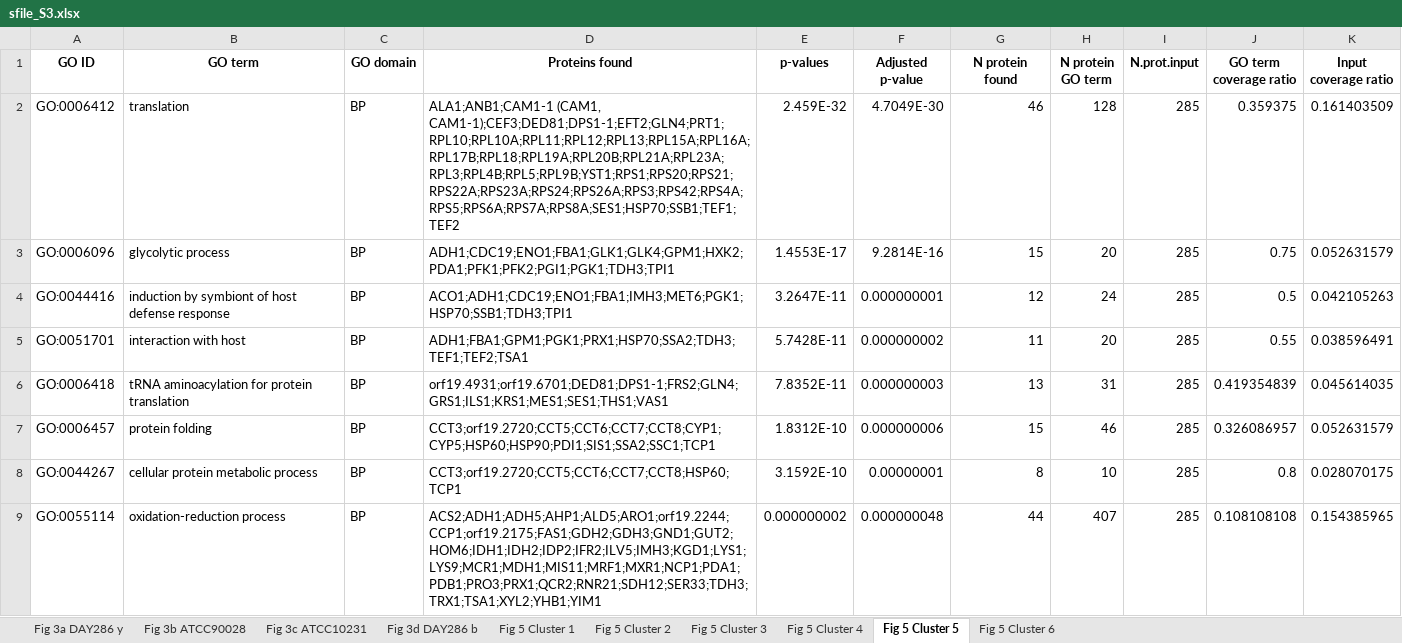
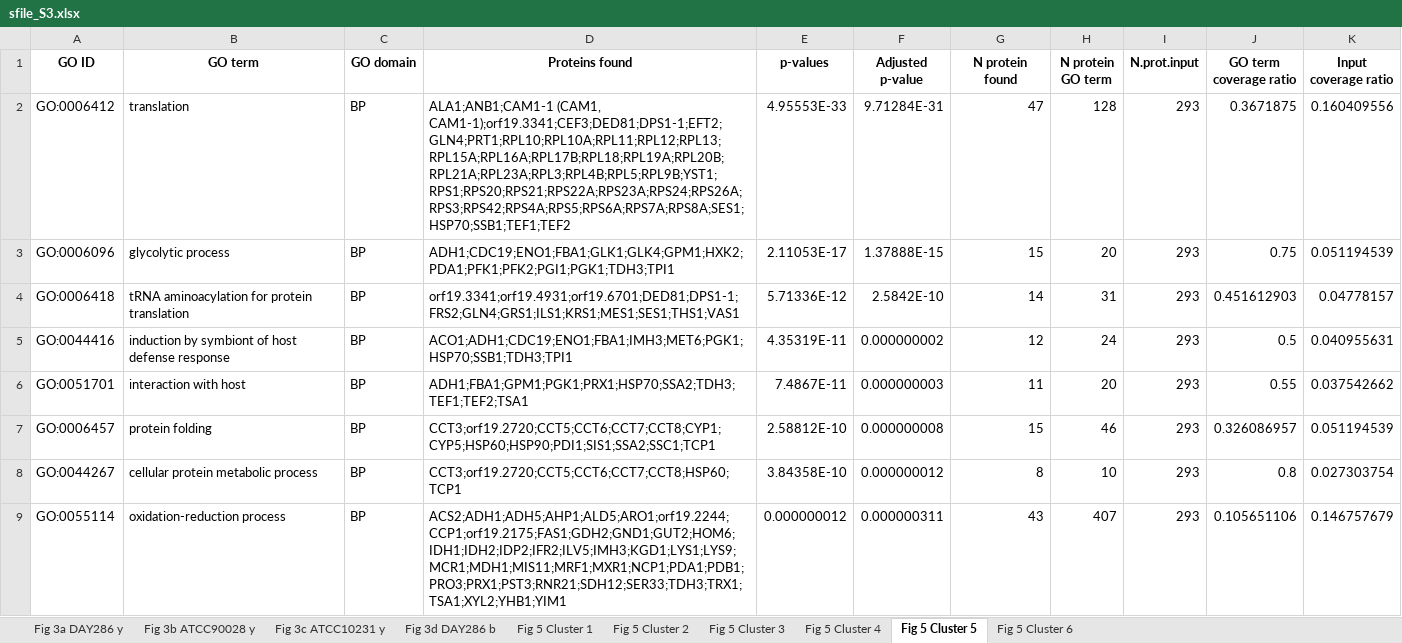
Before and after one commit to csdaw/candidaev, an Excel workbook: inst/manuscript/supplement_files/sfile_S3.xlsx, sheet Fig 5 Cluster 5, drawn as a sheet; only a part is shown; values as stored, in another font and other column widths than the file's, no borders; removed rows and columns are numbered as before the commit, all else as after; the diff covers the shown part only; the diff names each change by its address in the sheet, - before the commit and + after, or states it on an @@ line.

```diff
--- a/inst/manuscript/supplement_files/sfile_S3.xlsx (sheet Fig 5 Cluster 5)
+++ b/inst/manuscript/supplement_files/sfile_S3.xlsx (sheet Fig 5 Cluster 5)
-sheet tab: Fig 3b ATCC90028
+sheet tab: Fig 3b ATCC90028 y
-sheet tab: Fig 3c ATCC10231
+sheet tab: Fig 3c ATCC10231 y
-D2 (Proteins found): ALA1;ANB1;CAM1-1 (CAM1, CAM1-1);CEF3;DED81;DPS1-1;EFT2;GLN4;PRT1;RPL10;RPL10A;RPL11;RPL12;RPL13;RPL15A;RPL16A;RPL17B;RPL18;RPL19A;RPL20B;RPL21A;RPL23A;RPL3;RPL4B;RPL5;RPL9B;YST1;RPS1;RPS20;RPS21;RPS22A;RPS23A;RPS24;RPS26A;RPS3;RPS42;RPS4A;RPS5;RPS6A;RPS7A;RPS8A;SES1;HSP70;SSB1;TEF1;TEF2
+D2 (Proteins found): ALA1;ANB1;CAM1-1 (CAM1, CAM1-1);orf19.3341;CEF3;DED81;DPS1-1;EFT2;GLN4;PRT1;RPL10;RPL10A;RPL11;RPL12;RPL13;RPL15A;RPL16A;RPL17B;RPL18;RPL19A;RPL20B;RPL21A;RPL23A;RPL3;RPL4B;RPL5;RPL9B;YST1;RPS1;RPS20;RPS21;RPS22A;RPS23A;RPS24;RPS26A;RPS3;RPS42;RPS4A;RPS5;RPS6A;RPS7A;RPS8A;SES1;HSP70;SSB1;TEF1;TEF2
-E2 (p-values): 2.459E-32
+E2 (p-values): 4.95553E-33
-F2 (Adjusted p-value): 4.7049E-30
+F2 (Adjusted p-value): 9.71284E-31
-G2 (N protein found): 46
+G2 (N protein found): 47
-I2:I3 (N.prot.input): 285
+I2:I3 (N.prot.input): 293
-J2 (GO term coverage ratio): 0.359375
+J2 (GO term coverage ratio): 0.3671875
-K2 (Input coverage ratio): 0.161403509
+K2 (Input coverage ratio): 0.160409556
-E3 (p-values): 1.4553E-17
+E3 (p-values): 2.11053E-17
-F3 (Adjusted p-value): 9.2814E-16
+F3 (Adjusted p-value): 1.37888E-15
-K3 (Input coverage ratio): 0.052631579
+K3 (Input coverage ratio): 0.051194539
+row 4: GO:0006418 | tRNA aminoacylation for protein translation | BP | orf19.3341;orf19.4931;orf19.6701;DED81;DPS1-1;FRS2;GLN4;GRS1;ILS1;KRS1;MES1;SES1;THS1;VAS1 | 5.71336E-12 | 2.5842E-10 | 14 | 31 | 293 | 0.451612903 | 0.04778157
-E5 (p-values): 3.2647E-11
+E5 (p-values): 4.35319E-11
-F5 (Adjusted p-value): 0.000000001
+F5 (Adjusted p-value): 0.000000002
-I5:I6 (N.prot.input): 285
+I5:I6 (N.prot.input): 293
-K5 (Input coverage ratio): 0.042105263
+K5 (Input coverage ratio): 0.040955631
-E6 (p-values): 5.7428E-11
+E6 (p-values): 7.4867E-11
-F6 (Adjusted p-value): 0.000000002
+F6 (Adjusted p-value): 0.000000003
-K6 (Input coverage ratio): 0.038596491
+K6 (Input coverage ratio): 0.037542662
-row 6: GO:0006418 | tRNA aminoacylation for protein translation | BP | orf19.4931;orf19.6701;DED81;DPS1-1;FRS2;GLN4;GRS1;ILS1;KRS1;MES1;SES1;THS1;VAS1 | 7.8352E-11 | 0.000000003 | 13 | 31 | 285 | 0.419354839 | 0.045614035
-E7 (p-values): 1.8312E-10
+E7 (p-values): 2.58812E-10
-F7 (Adjusted p-value): 0.000000006
+F7 (Adjusted p-value): 0.000000008
-I7:I9 (N.prot.input): 285
+I7:I9 (N.prot.input): 293
-K7 (Input coverage ratio): 0.052631579
+K7 (Input coverage ratio): 0.051194539
-E8 (p-values): 3.1592E-10
+E8 (p-values): 3.84358E-10
-F8 (Adjusted p-value): 0.00000001
+F8 (Adjusted p-value): 0.000000012
-K8 (Input coverage ratio): 0.028070175
+K8 (Input coverage ratio): 0.027303754
-D9 (Proteins found): ACS2;ADH1;ADH5;AHP1;ALD5;ARO1;orf19.2244;CCP1;orf19.2175;FAS1;GDH2;GDH3;GND1;GUT2;HOM6;IDH1;IDH2;IDP2;IFR2;ILV5;IMH3;KGD1;LYS1;LYS9;MCR1;MDH1;MIS11;MRF1;MXR1;NCP1;PDA1;PDB1;PRO3;PRX1;QCR2;RNR21;SDH12;SER33;TDH3;TRX1;TSA1;XYL2;YHB1;YIM1
+D9 (Proteins found): ACS2;ADH1;ADH5;AHP1;ALD5;ARO1;orf19.2244;CCP1;orf19.2175;FAS1;GDH2;GND1;GUT2;HOM6;IDH1;IDH2;IDP2;IFR2;ILV5;IMH3;KGD1;LYS1;LYS9;MCR1;MDH1;MIS11;MRF1;MXR1;NCP1;PDA1;PDB1;PRO3;PRX1;PST3;RNR21;SDH12;SER33;TDH3;TRX1;TSA1;XYL2;YHB1;YIM1
-E9 (p-values): 0.000000002
+E9 (p-values): 0.000000012
-F9 (Adjusted p-value): 0.000000048
+F9 (Adjusted p-value): 0.000000311
-G9 (N protein found): 44
+G9 (N protein found): 43
-J9 (GO term coverage ratio): 0.108108108
+J9 (GO term coverage ratio): 0.105651106
-K9 (Input coverage ratio): 0.154385965
+K9 (Input coverage ratio): 0.146757679
```
Also changed, not shown: 42 added rows, 46 removed rows and 334 edited cells elsewhere in this sheet, sheet Fig 3c ATCC10231 y, sheet Fig 5 Cluster 2, sheet Fig 5 Cluster 1, sheet Fig 5 Cluster 3, sheet Fig 5 Cluster 4, sheet Fig 3b ATCC90028 y, inst/manuscript/supplement_files/sfile_S4.xlsx, inst/manuscript/supplement_files/sfile_S5.xlsx, 5 other files.
